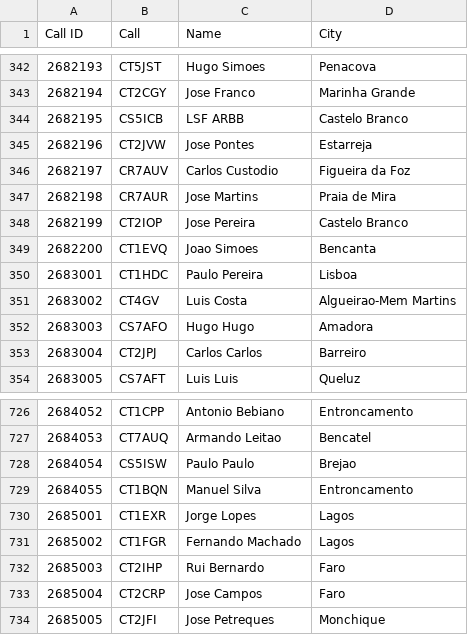
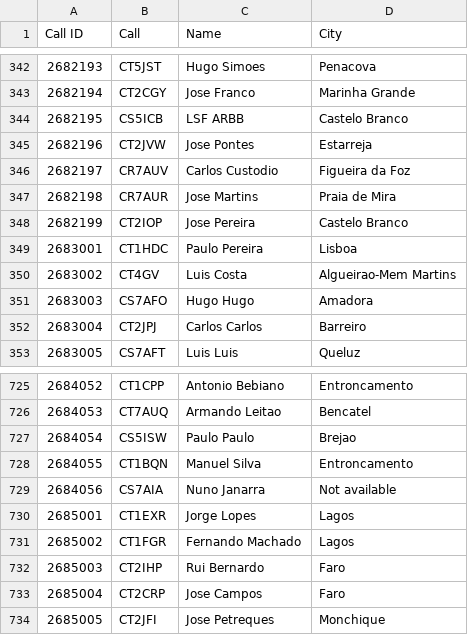
Before and after one commit to pjao/md380tools-PT, a CSV file: contacts_268.csv, drawn as a sheet; only a part is shown, gaps mark what is left out.

```diff
--- a/contacts_268.csv
+++ b/contacts_268.csv
@@ -348,3 +348,2 @@ Call ID	Call	Name	City
 2682199	CT2IOP	Jose Pereira	Castelo Branco
-2682200	CT1EVQ	Joao Simoes	Bencanta
 2683001	CT1HDC	Paulo Pereira	Lisboa
@@ -729,2 +728,3 @@ Call ID	Call	Name	City
 2684055	CT1BQN	Manuel Silva	Entroncamento
+2684056	CS7AIA	Nuno Janarra	Not available
 2685001	CT1EXR	Jorge Lopes	Lagos
```
Also changed, not shown: 1 other file.
